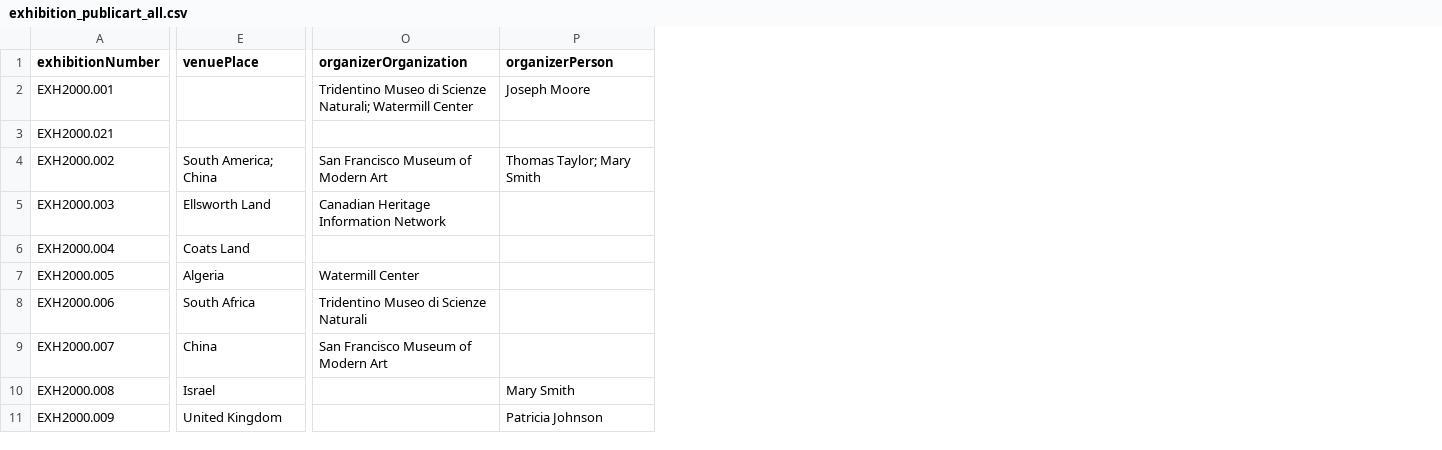
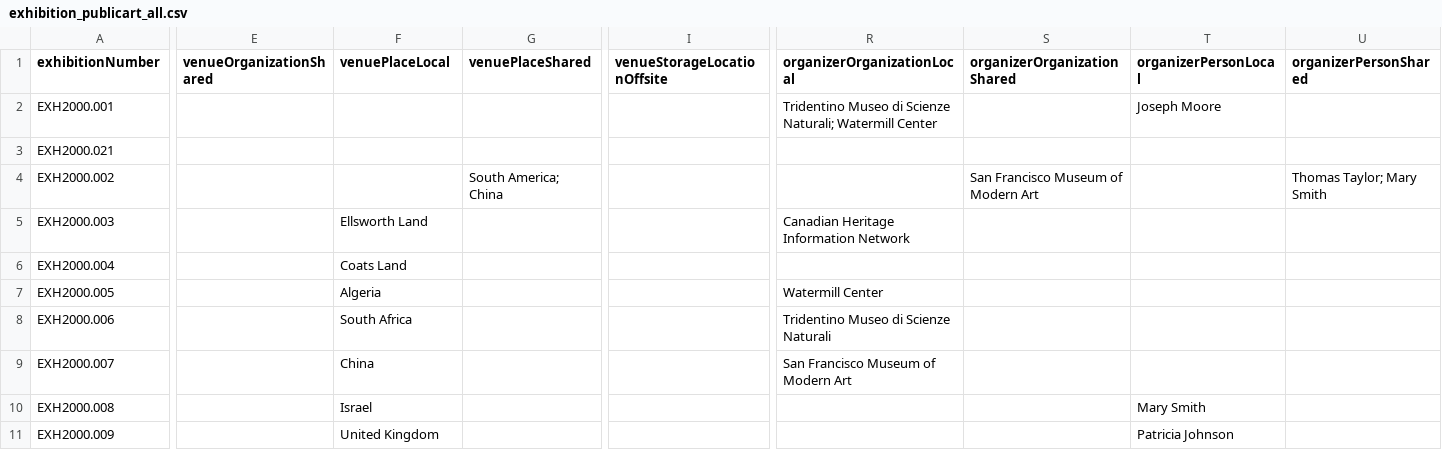
Before and after one commit to lyrasis/cspace-converter, a CSV file: data/publicart/exhibition_publicart_all.csv, drawn as a sheet; only a part is shown, gaps mark what is left out; addresses are those after the commit; the diff covers the shown part only; the diff names each change by its address in the sheet, - before the commit and + after, or states it on an @@ line.

Commit message:
updating overriden field names

```diff
--- a/data/publicart/exhibition_publicart_all.csv
+++ b/data/publicart/exhibition_publicart_all.csv
+column E (venueOrganizationShared), empty
+column G (venuePlaceShared), row 4: South America; China
+column I (venueStorageLocationOffsite), empty
+column S (organizerOrganizationShared), row 4: San Francisco Museum of Modern Art
+column U (organizerPersonShared), row 4: Thomas Taylor; Mary Smith
-F1: venuePlace
+F1: venuePlaceLocal
-R1: organizerOrganization
+R1: organizerOrganizationLocal
-T1: organizerPerson
+T1: organizerPersonLocal
-F4 (venuePlaceLocal): South America; China
+F4 (venuePlaceLocal): (empty)
-R4 (organizerOrganizationLocal): San Francisco Museum of Modern Art
+R4 (organizerOrganizationLocal): (empty)
-T4 (organizerPersonLocal): Thomas Taylor; Mary Smith
+T4 (organizerPersonLocal): (empty)
```
Also changed, not shown: 2 edited cells elsewhere in this file.
